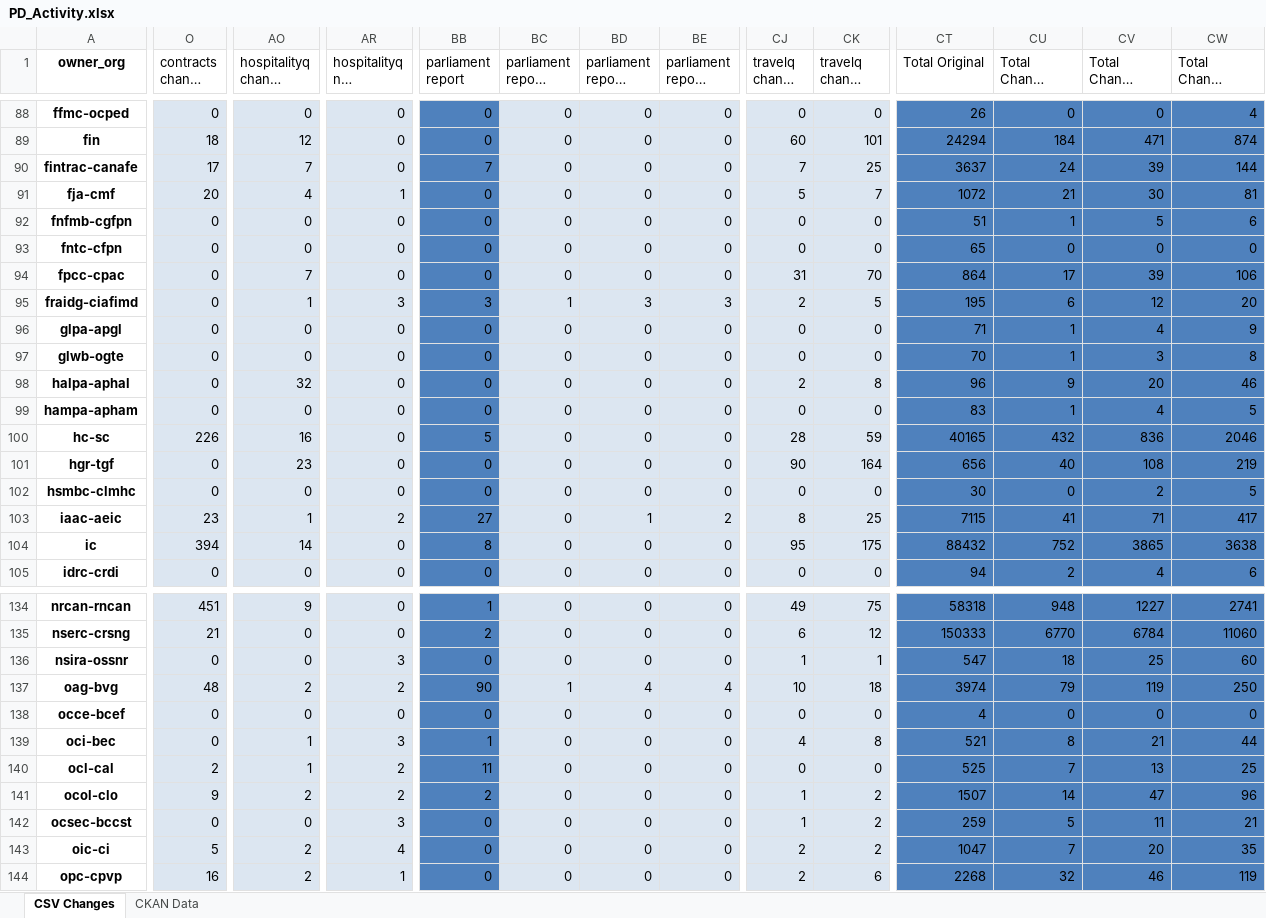
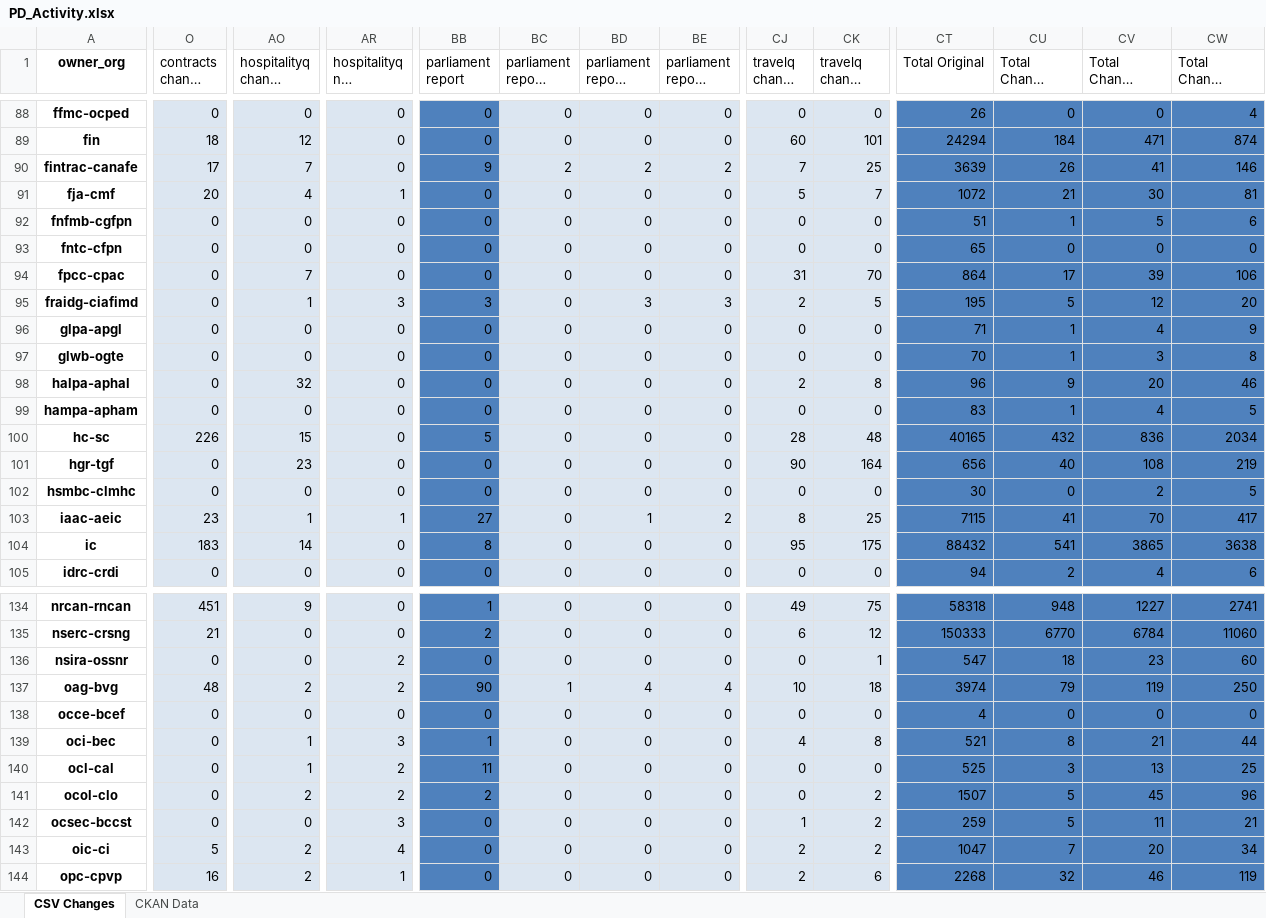
Before and after one commit to open-data/analytics-corporate-reporting, an Excel workbook: PD_CHANGES_RPT/PD_Activity.xlsx, sheet CSV Changes, drawn as a sheet; only a part is shown, gaps mark what is left out; long unchanged cells end in …; values as stored, in another font and other column widths than the file's, no borders; the diff covers the shown part only; the diff names each change by its address in the sheet, - before the commit and + after, or states it on an @@ line.

```diff
--- a/PD_CHANGES_RPT/PD_Activity.xlsx (sheet CSV Changes)
+++ b/PD_CHANGES_RPT/PD_Activity.xlsx (sheet CSV Changes)
-BB90 (parliament report): 7
+BB90 (parliament report): 9
-BC90 (parliament report change 30-days): 0
+BC90 (parliament report change 30-days): 2
-BD90 (parliament report change 90-days): 0
+BD90 (parliament report change 90-days): 2
-BE90: 0
+BE90: 2
-CT90 (Total Original): 3637
+CT90 (Total Original): 3639
-CU90 (Total Change 30-days): 24
+CU90 (Total Change 30-days): 26
-CV90 (Total Change 90-days): 39
+CV90 (Total Change 90-days): 41
-CW90 (Total Change 6-months): 144
+CW90 (Total Change 6-months): 146
-BC95 (parliament report change 30-days): 1
+BC95 (parliament report change 30-days): 0
-CU95 (Total Change 30-days): 6
+CU95 (Total Change 30-days): 5
-AO100 (hospitalityq change 6-months): 16
+AO100 (hospitalityq change 6-months): 15
-CK100 (travelq change 6-months): 59
+CK100 (travelq change 6-months): 48
-CW100 (Total Change 6-months): 2046
+CW100 (Total Change 6-months): 2034
-AR103 (hospitalityq nil change 90-days): 2
+AR103 (hospitalityq nil change 90-days): 1
-CV103 (Total Change 90-days): 71
+CV103 (Total Change 90-days): 70
-O104 (contracts change 30-days): 394
+O104 (contracts change 30-days): 183
-CU104 (Total Change 30-days): 752
+CU104 (Total Change 30-days): 541
-AR136 (hospitalityq nil change 90-days): 3
+AR136 (hospitalityq nil change 90-days): 2
-CJ136 (travelq change 90-days): 1
+CJ136 (travelq change 90-days): 0
-CV136 (Total Change 90-days): 25
+CV136 (Total Change 90-days): 23
-O140 (contracts change 30-days): 2
+O140 (contracts change 30-days): 0
-CU140 (Total Change 30-days): 7
+CU140 (Total Change 30-days): 3
-O141 (contracts change 30-days): 9
+O141 (contracts change 30-days): 0
-CJ141 (travelq change 90-days): 1
+CJ141 (travelq change 90-days): 0
-CU141 (Total Change 30-days): 14
+CU141 (Total Change 30-days): 5
-CV141 (Total Change 90-days): 47
+CV141 (Total Change 90-days): 45
-CW143 (Total Change 6-months): 35
+CW143 (Total Change 6-months): 34
```
Also changed, not shown: 119 edited cells elsewhere in this sheet, 1 other file.
